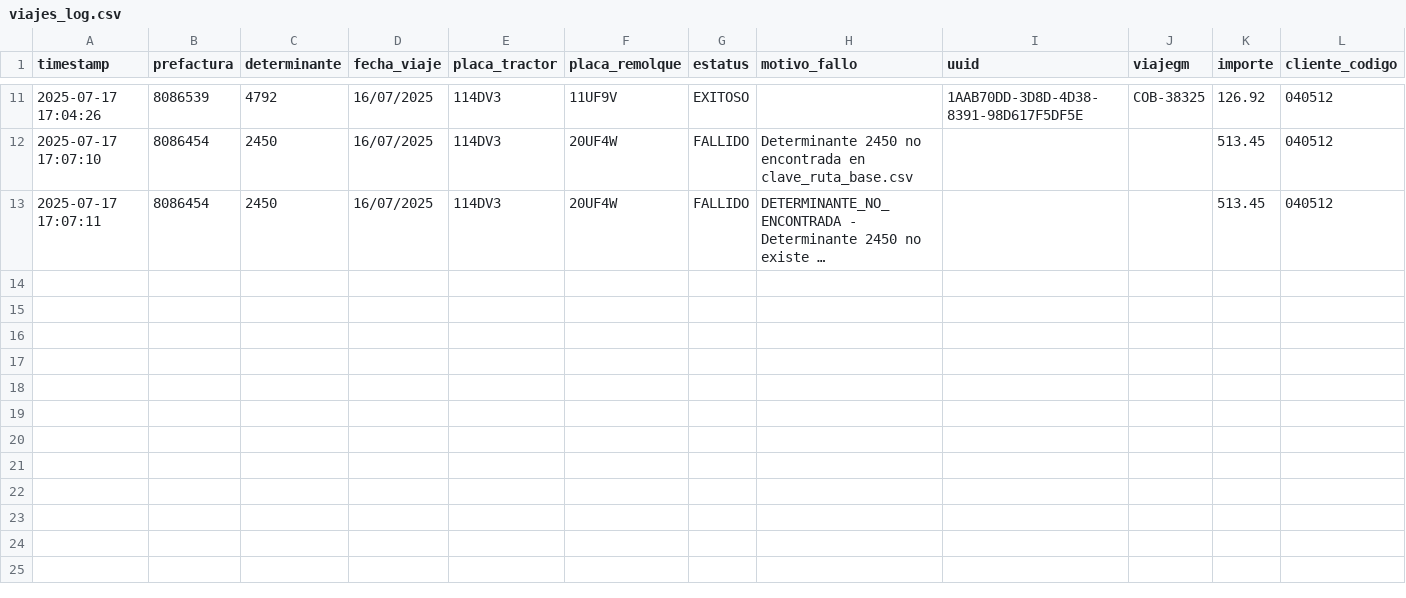
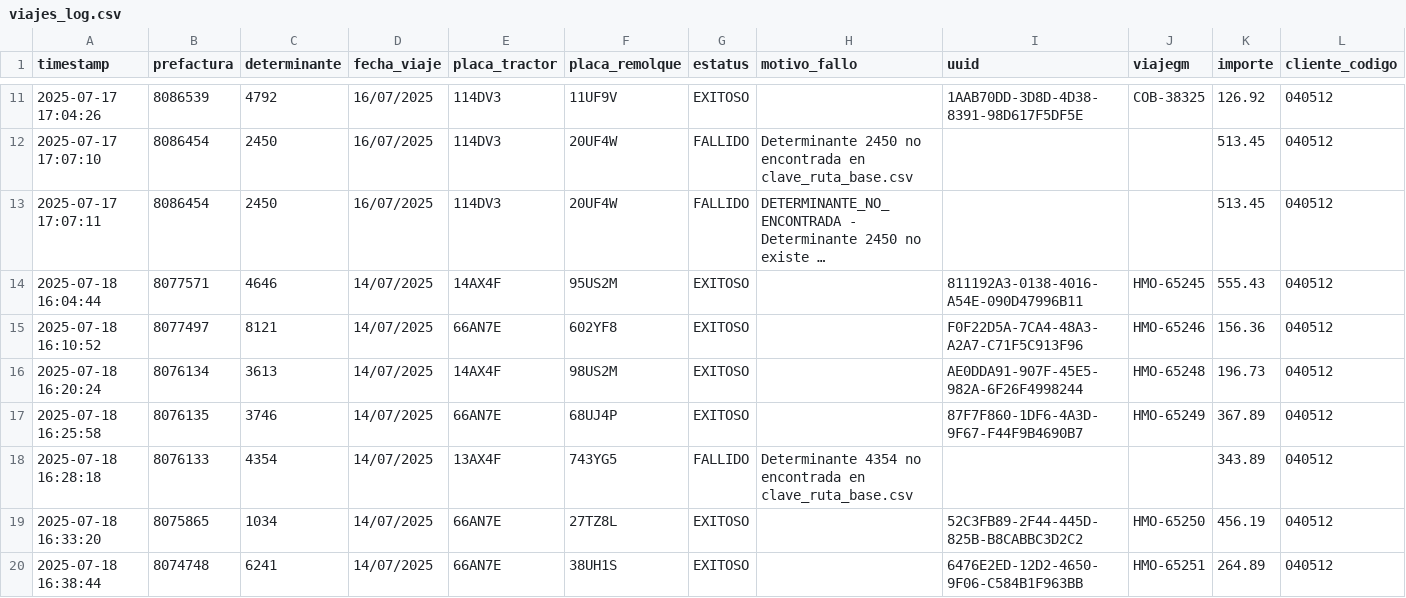
Before and after one commit to Ernesto-9/alsua-automation, a CSV file: viajes_log.csv, drawn as a sheet; only a part is shown, gaps mark what is left out; long unchanged cells end in …; the diff names each change by its address in the sheet, - before the commit and + after, or states it on an @@ line.

```diff
--- a/viajes_log.csv
+++ b/viajes_log.csv
+row 14: 2025-07-18 16:04:44 | 8077571 | 4646 | 14/07/2025 | 14AX4F | 95US2M | EXITOSO |  | 811192A3-0138-4016-A54E-090D47996B11 | HMO-65245 | 555.43 | 040512
+row 15: 2025-07-18 16:10:52 | 8077497 | 8121 | 14/07/2025 | 66AN7E | 602YF8 | EXITOSO |  | F0F22D5A-7CA4-48A3-A2A7-C71F5C913F96 | HMO-65246 | 156.36 | 040512
+row 16: 2025-07-18 16:20:24 | 8076134 | 3613 | 14/07/2025 | 14AX4F | 98US2M | EXITOSO |  | AE0DDA91-907F-45E5-982A-6F26F4998244 | HMO-65248 | 196.73 | 040512
+row 17: 2025-07-18 16:25:58 | 8076135 | 3746 | 14/07/2025 | 66AN7E | 68UJ4P | EXITOSO |  | 87F7F860-1DF6-4A3D-9F67-F44F9B4690B7 | HMO-65249 | 367.89 | 040512
+row 18: 2025-07-18 16:28:18 | 8076133 | 4354 | 14/07/2025 | 13AX4F | 743YG5 | FALLIDO | Determinante 4354 no encontrada en clave_ruta_base.csv |  |  | 343.89 | 040512
+row 19: 2025-07-18 16:33:20 | 8075865 | 1034 | 14/07/2025 | 66AN7E | 27TZ8L | EXITOSO |  | 52C3FB89-2F44-445D-825B-B8CABBC3D2C2 | HMO-65250 | 456.19 | 040512
+row 20: 2025-07-18 16:38:44 | 8074748 | 6241 | 14/07/2025 | 66AN7E | 38UH1S | EXITOSO |  | 6476E2ED-12D2-4650-9F06-C584B1F963BB | HMO-65251 | 264.89 | 040512
```
Also changed, not shown: 14 other files.
